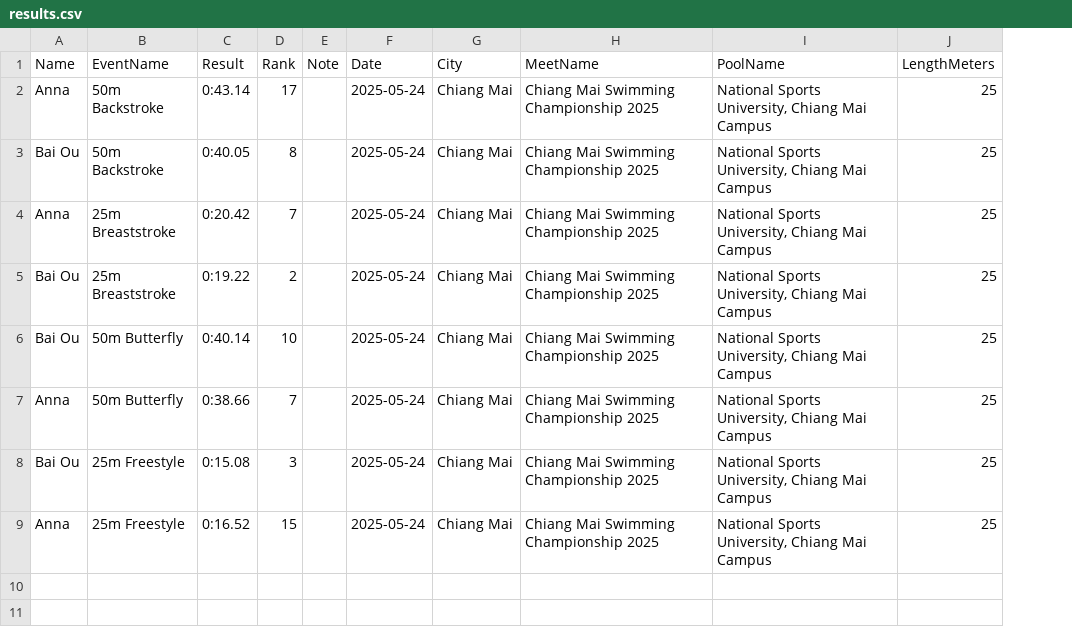
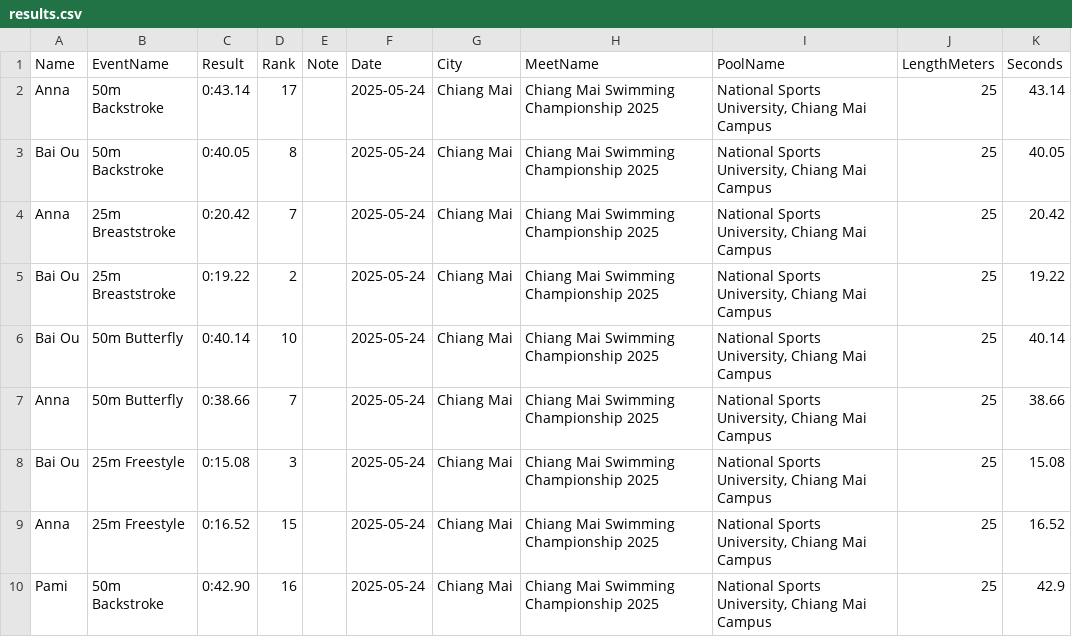
Before and after one commit to smallworldll/swim-results-viewer, a CSV file: meets/2025-05-24_Chiang Mai_National Sports University, Chiang Mai Campus/results.csv, drawn as a sheet; the diff names each change by its address in the sheet, - before the commit and + after, or states it on an @@ line.

Commit message:
Save results for 2025-05-24_Chiang Mai_National Sports University, Chiang Mai Campus

```diff
--- a/meets/2025-05-24_Chiang Mai_National Sports University, Chiang Mai Campus/results.csv
+++ b/meets/2025-05-24_Chiang Mai_National Sports University, Chiang Mai Campus/results.csv
+column K (Seconds), rows 2-9: 43.14 | 40.05 | 20.42 | 19.22 | 40.14 | 38.66 | 15.08 | 16.52
+row 10: Pami | 50m Backstroke | 0:42.90 | 16 |  | 2025-05-24 | Chiang Mai | Chiang Mai Swimming Championship 2025 | National Sports University, Chiang Mai Campus | 25 | 42.9
```
